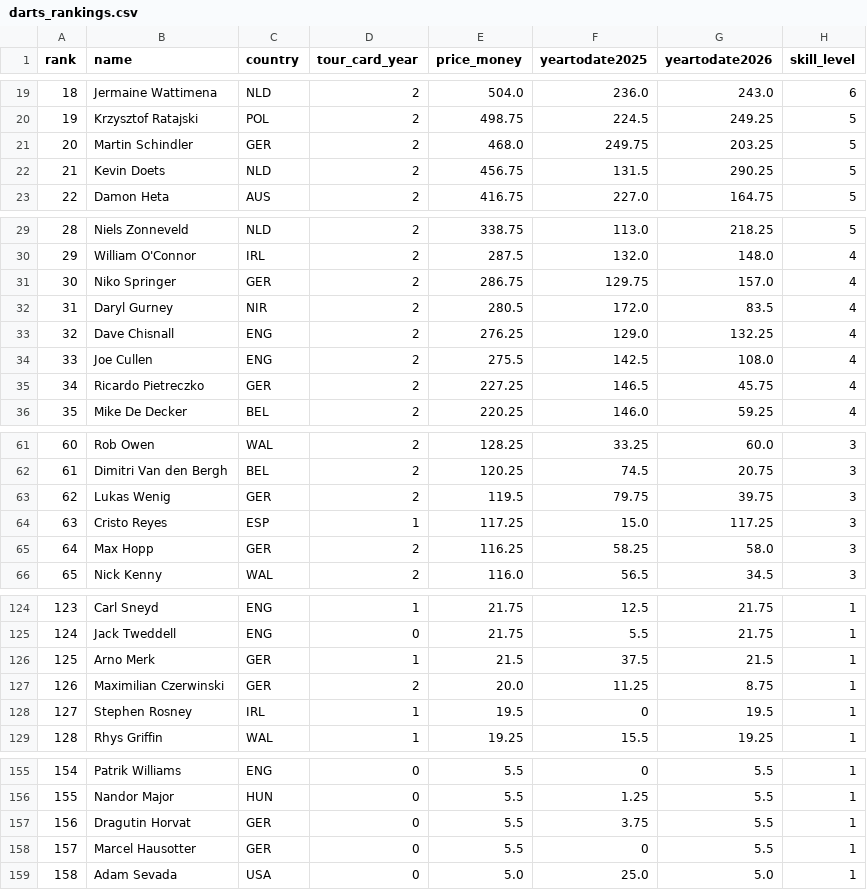
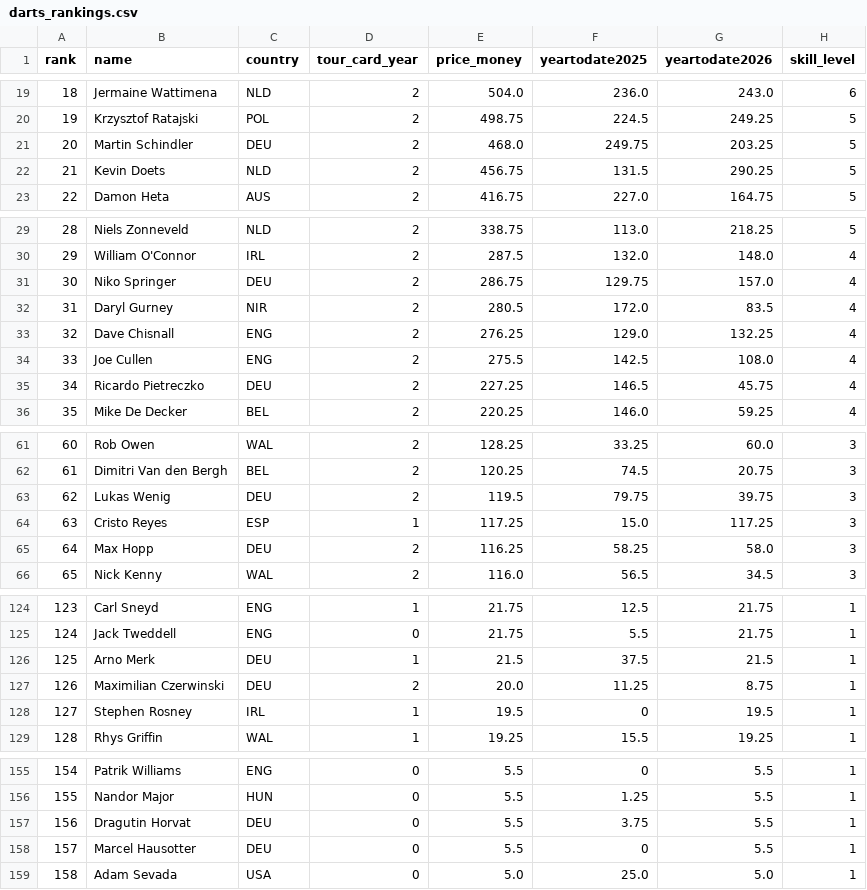
Before and after one commit to anotherD/DannyApp, a CSV file: app/src/main/assets/darts_rankings.csv, drawn as a sheet; only a part is shown, gaps mark what is left out; the diff covers the shown part only.

```diff
--- a/app/src/main/assets/darts_rankings.csv
+++ b/app/src/main/assets/darts_rankings.csv
@@ -20,3 +20,3 @@ rank;name;country;tour_card_year;price_money;yeartodate2025;yeartodate2026;skill
 19;Krzysztof Ratajski;POL;2;498.75;224.5;249.25;5
-20;Martin Schindler;GER;2;468.0;249.75;203.25;5
+20;Martin Schindler;DEU;2;468.0;249.75;203.25;5
 21;Kevin Doets;NLD;2;456.75;131.5;290.25;5
@@ -30,3 +30,3 @@ rank;name;country;tour_card_year;price_money;yeartodate2025;yeartodate2026;skill
 29;William O'Connor;IRL;2;287.5;132.0;148.0;4
-30;Niko Springer;GER;2;286.75;129.75;157.0;4
+30;Niko Springer;DEU;2;286.75;129.75;157.0;4
 31;Daryl Gurney;NIR;2;280.5;172.0;83.5;4
@@ -34,3 +34,3 @@ rank;name;country;tour_card_year;price_money;yeartodate2025;yeartodate2026;skill
 33;Joe Cullen;ENG;2;275.5;142.5;108.0;4
-34;Ricardo Pietreczko;GER;2;227.25;146.5;45.75;4
+34;Ricardo Pietreczko;DEU;2;227.25;146.5;45.75;4
 35;Mike De Decker;BEL;2;220.25;146.0;59.25;4
@@ -62,5 +62,5 @@ rank;name;country;tour_card_year;price_money;yeartodate2025;yeartodate2026;skill
 61;Dimitri Van den Bergh;BEL;2;120.25;74.5;20.75;3
-62;Lukas Wenig;GER;2;119.5;79.75;39.75;3
+62;Lukas Wenig;DEU;2;119.5;79.75;39.75;3
 63;Cristo Reyes;ESP;1;117.25;15.0;117.25;3
-64;Max Hopp;GER;2;116.25;58.25;58.0;3
+64;Max Hopp;DEU;2;116.25;58.25;58.0;3
 65;Nick Kenny;WAL;2;116.0;56.5;34.5;3
@@ -125,4 +125,4 @@ rank;name;country;tour_card_year;price_money;yeartodate2025;yeartodate2026;skill
 124;Jack Tweddell;ENG;0;21.75;5.5;21.75;1
-125;Arno Merk;GER;1;21.5;37.5;21.5;1
-126;Maximilian Czerwinski;GER;2;20.0;11.25;8.75;1
+125;Arno Merk;DEU;1;21.5;37.5;21.5;1
+126;Maximilian Czerwinski;DEU;2;20.0;11.25;8.75;1
 127;Stephen Rosney;IRL;1;19.5;0;19.5;1
@@ -156,4 +156,4 @@ rank;name;country;tour_card_year;price_money;yeartodate2025;yeartodate2026;skill
 155;Nandor Major;HUN;0;5.5;1.25;5.5;1
-156;Dragutin Horvat;GER;0;5.5;3.75;5.5;1
-157;Marcel Hausotter;GER;0;5.5;0;5.5;1
+156;Dragutin Horvat;DEU;0;5.5;3.75;5.5;1
+157;Marcel Hausotter;DEU;0;5.5;0;5.5;1
 158;Adam Sevada;USA;0;5.0;25.0;5.0;1
```
Also changed, not shown: 18 edited cells elsewhere in this file, 1 other file.
